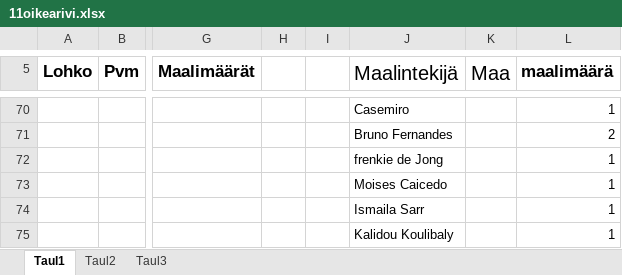
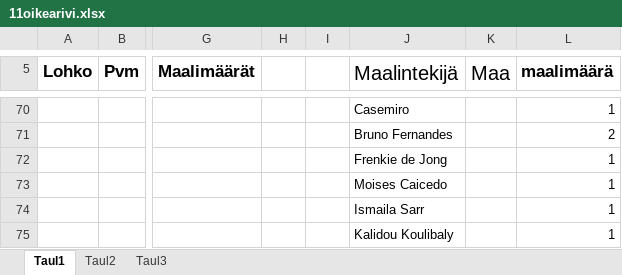
Before and after one commit to Pedusal/wc2022, an Excel workbook: Data/11oikearivi.xlsx, sheet Taul1, drawn as a sheet; only a part is shown, gaps mark what is left out; values as stored, in another font and other column widths than the file's, no borders; the diff names each change by its address in the sheet, - before the commit and + after, or states it on an @@ line.

```diff
--- a/Data/11oikearivi.xlsx (sheet Taul1)
+++ b/Data/11oikearivi.xlsx (sheet Taul1)
-J72 (Maalintekijä): frenkie de Jong
+J72 (Maalintekijä): Frenkie de Jong
```
Also changed, not shown: 1 other file.
